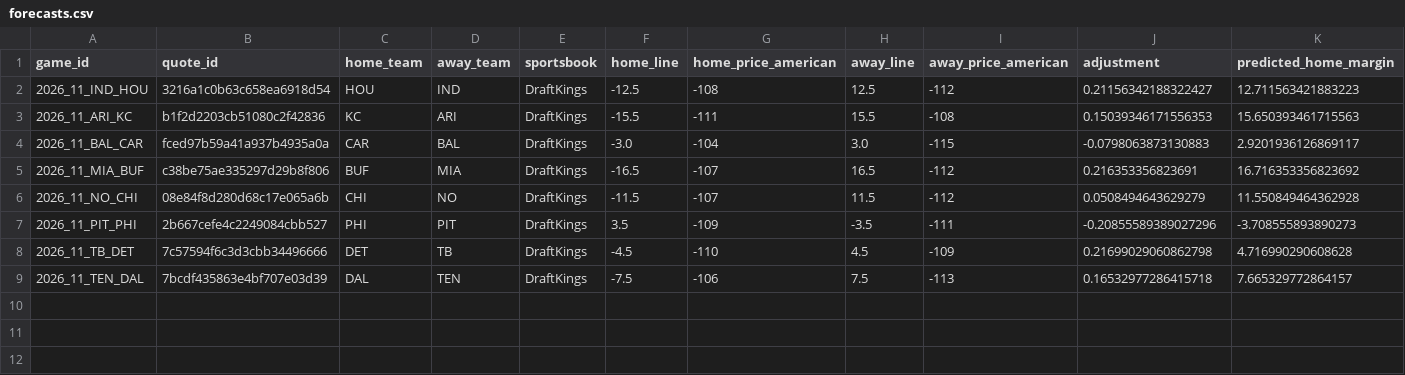
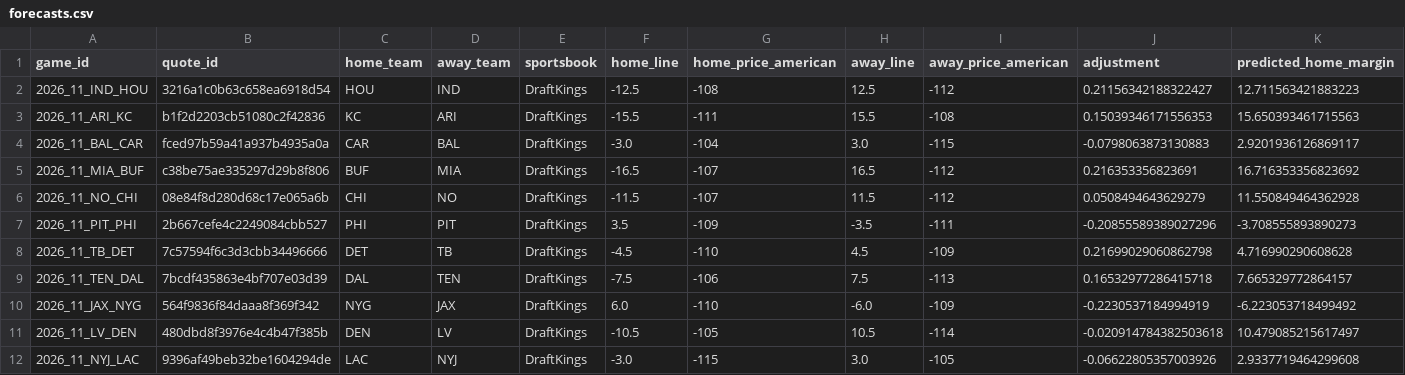
Before and after one commit to zachpierce2/nfl-prediction-model, a CSV file: data/auto_market/advanced_shadow/epa_pressure/forecasts.csv, drawn as a sheet; only a part is shown; rows hold the shown columns only; the diff names each change by its address in the sheet, - before the commit and + after, or states it on an @@ line.

```diff
--- a/data/auto_market/advanced_shadow/epa_pressure/forecasts.csv
+++ b/data/auto_market/advanced_shadow/epa_pressure/forecasts.csv
+row 10: 2026_11_JAX_NYG | 564f9836f84daaa8f369f342 | NYG | JAX | DraftKings | 6.0 | -110 | -6.0 | -109 | -0.2230537184994919 | -6.223053718499492
+row 11: 2026_11_LV_DEN | 480dbd8f3976e4c4b47f385b | DEN | LV | DraftKings | -10.5 | -105 | 10.5 | -114 | -0.020914784382503618 | 10.479085215617497
+row 12: 2026_11_NYJ_LAC | 9396af49beb32be1604294de | LAC | NYJ | DraftKings | -3.0 | -115 | 3.0 | -105 | -0.06622805357003926 | 2.9337719464299608
```
Also changed, not shown: data/auto_market/advanced_shadow/epa_baseline/forecasts.csv, data/auto_market/advanced_shadow/epa_explosive/forecasts.csv, 47 other files.
